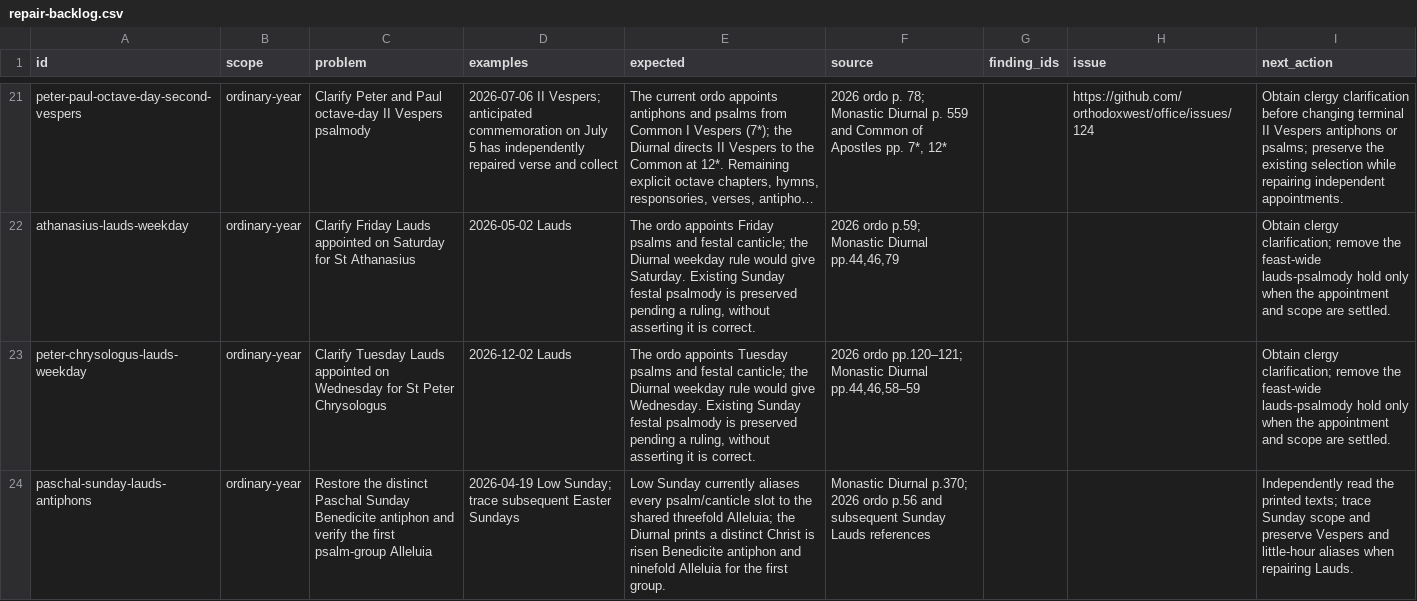
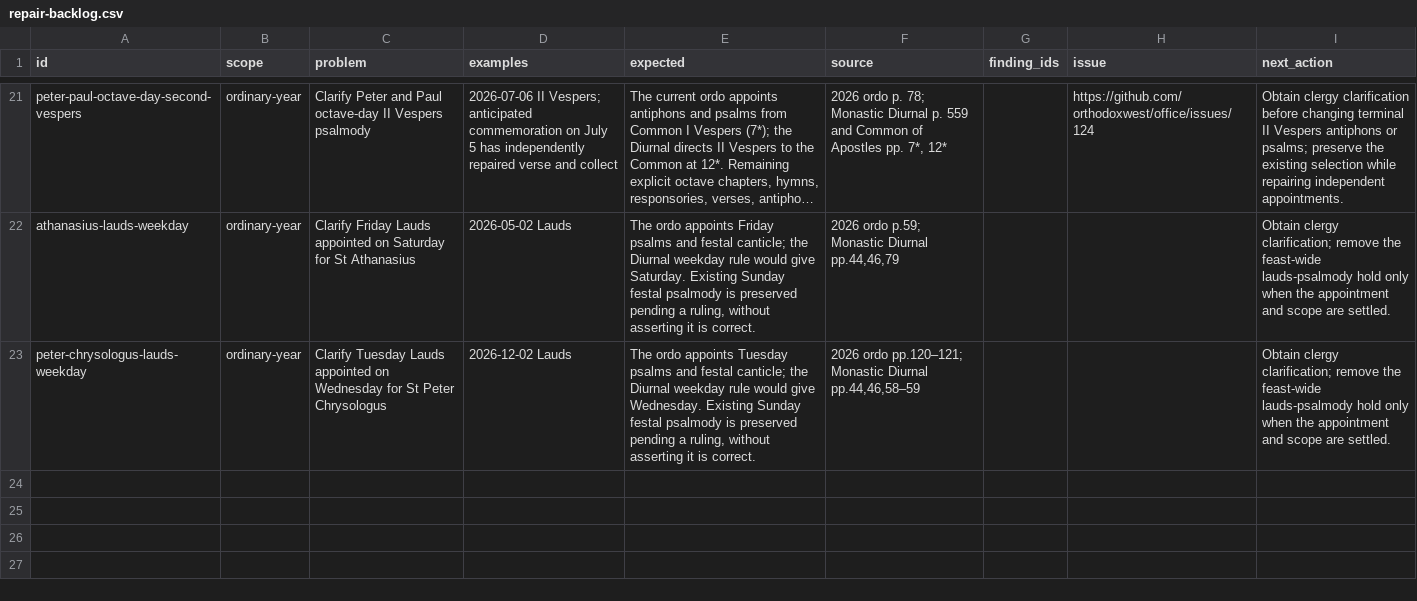
Before and after one commit to orthodoxwest/office, a CSV file: data/review/repair-backlog.csv, drawn as a sheet; only a part is shown, gaps mark what is left out; long unchanged cells end in ….

```diff
--- a/data/review/repair-backlog.csv
+++ b/data/review/repair-backlog.csv
@@ -23,2 +23 @@ athanasius-lauds-weekday,ordinary-year,Clarify Friday Lauds appointed on Saturda
 peter-chrysologus-lauds-weekday,ordinary-year,Clarify Tuesday Lauds appointed on Wednesday for St Peter Chrysologus,2026-12-02 Lauds,"The ordo appoints Tuesday psalms and festal canticle; the Diurnal weekday rule would give Wednesday. Existing Sunday festal psalmody is preserved pending a ruling, without asserting it is correct.","2026 ordo pp.120–121; Monastic Diurnal pp.44,46,58–59",,,Obtain clergy clarification; remove the feast-wide lauds-psalmody hold only when the appointment and scope are settled.
-paschal-sunday-lauds-antiphons,ordinary-year,Restore the distinct Paschal Sunday Benedicite antiphon and verify the first psalm-group Alleluia,2026-04-19 Low Sunday; trace subsequent Easter Sundays,Low Sunday currently aliases every psalm/canticle slot to the shared threefold Alleluia; the Diurnal prints a distinct Christ is risen Benedicite antiphon and ninefold Alleluia for the first group.,Monastic Diurnal p.370; 2026 ordo p.56 and subsequent Sunday Lauds references,,,Independently read the printed texts; trace Sunday scope and preserve Vespers and little-hour aliases when repairing Lauds.
```
Also changed, not shown: data/review/provenance.csv, 17 other files.
